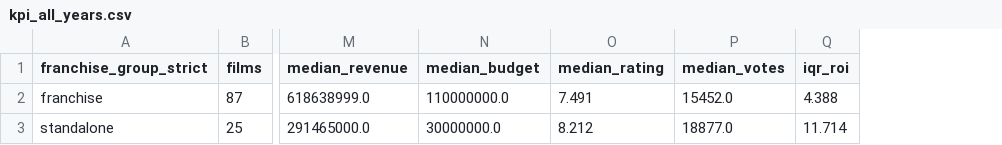
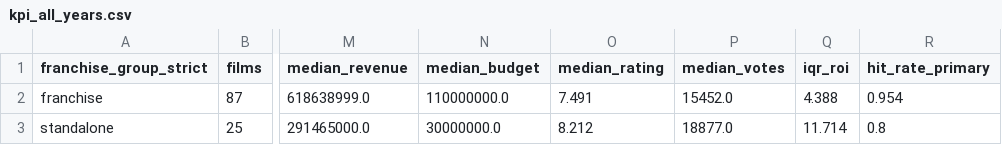
Before and after one commit to pkandamcobbold/m02-streamvaultanalysis, a CSV file: data/processed/kpi_all_years.csv, drawn as a sheet; only a part is shown, gaps mark what is left out; the diff names each change by its address in the sheet, - before the commit and + after, or states it on an @@ line.

```diff
--- a/data/processed/kpi_all_years.csv
+++ b/data/processed/kpi_all_years.csv
+column R (hit_rate_primary), rows 2-3: 0.954 | 0.8
```
Also changed, not shown: data/processed/kpi_all_years_lone_as_franchise.csv, data/processed/kpi_modern.csv, 19 other files.
